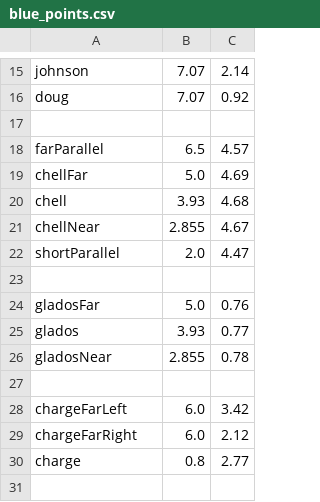
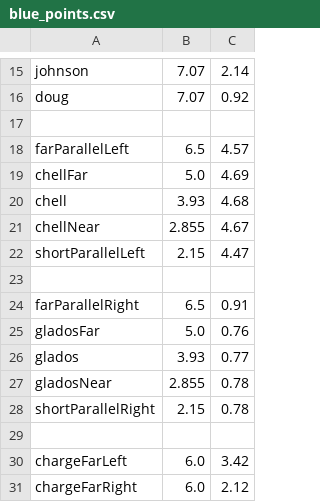
Before and after one commit to Valor6800/FRC-6800-2023-code, a CSV file: scripts/auto/points/blue_points.csv, drawn as a sheet; only a part is shown, gaps mark what is left out; the shorter side is filled out with more unchanged rows.

```diff
--- a/scripts/auto/points/blue_points.csv
+++ b/scripts/auto/points/blue_points.csv
@@ -17,3 +17,3 @@ doug,7.07,0.92
 
-farParallel,6.5,4.57
+farParallelLeft,6.5,4.57
 chellFar,5.0,4.69
@@ -21,4 +21,5 @@ chell,3.93,4.68
 chellNear,2.855,4.67
-shortParallel,2.0,4.47
+shortParallelLeft,2.15,4.47
 
+farParallelRight,6.5,0.91
 gladosFar,5.0,0.76
@@ -26,2 +27,3 @@ glados,3.93,0.77
 gladosNear,2.855,0.78
+shortParallelRight,2.15,0.78
 
```
Also changed, not shown: scripts/auto/points/red_points.csv, 5 other files.
